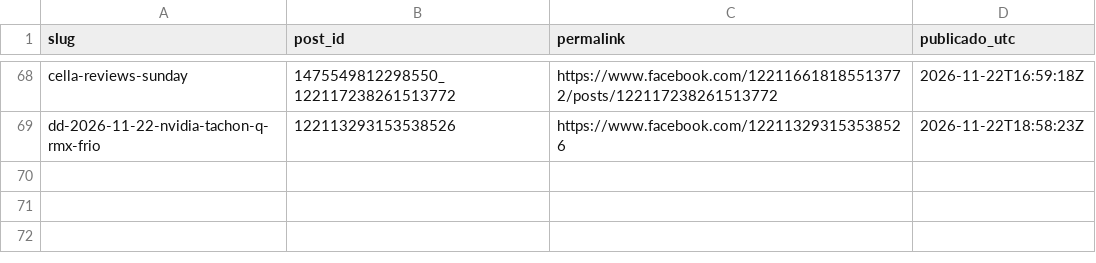
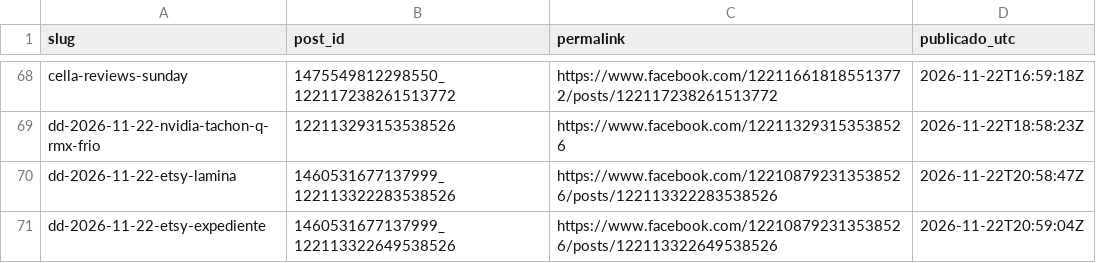
Before and after one commit to hardlypythonnmr/cpe-engine, a CSV file: earn/naos/motor/instagram/fb-publicados.csv, drawn as a sheet; only a part is shown, gaps mark what is left out; the diff names each change by its address in the sheet, - before the commit and + after, or states it on an @@ line.

Commit message:
fb-pagina: 2026-11-22T20:59Z

```diff
--- a/earn/naos/motor/instagram/fb-publicados.csv
+++ b/earn/naos/motor/instagram/fb-publicados.csv
+row 70: dd-2026-11-22-etsy-lamina | 1460531677137999_122113322283538526 | https://www.facebook.com/122108792313538526/posts/122113322283538526 | 2026-11-22T20:58:47Z
+row 71: dd-2026-11-22-etsy-expediente | 1460531677137999_122113322649538526 | https://www.facebook.com/122108792313538526/posts/122113322649538526 | 2026-11-22T20:59:04Z
```
